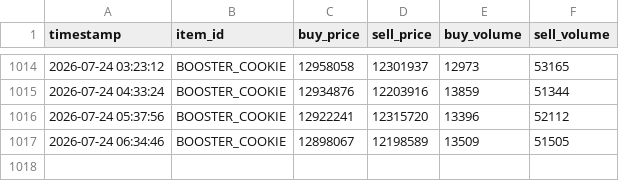
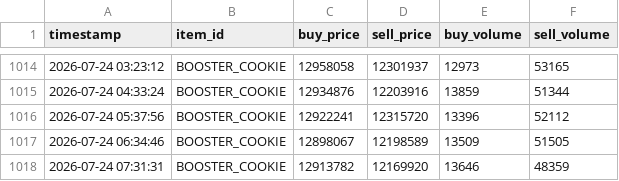
Before and after one commit to okayiamslime/hypixel-skyblock-booster-cookie-predictor, a CSV file: bazaar_history.csv, drawn as a sheet; only a part is shown, gaps mark what is left out.

```diff
--- a/bazaar_history.csv
+++ b/bazaar_history.csv
@@ -1017 +1017,2 @@ timestamp,item_id,buy_price,sell_price,buy_volume,sell_volume
 2026-07-24 06:34:46,BOOSTER_COOKIE,12898067,12198589,13509,51505
+2026-07-24 07:31:31,BOOSTER_COOKIE,12913782,12169920,13646,48359
```
